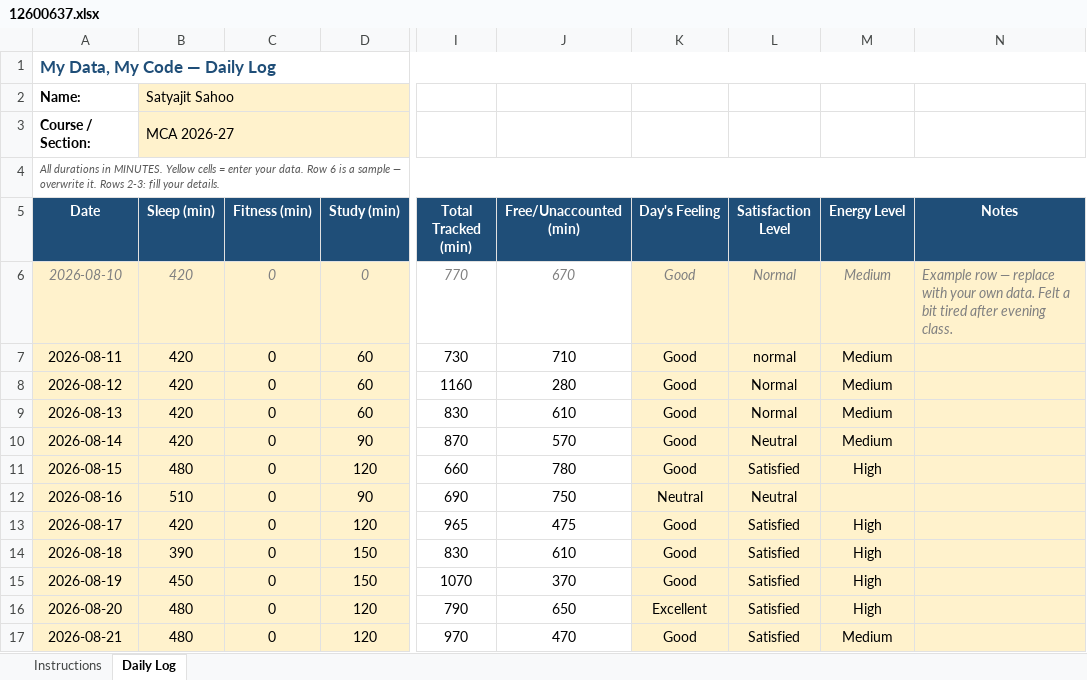
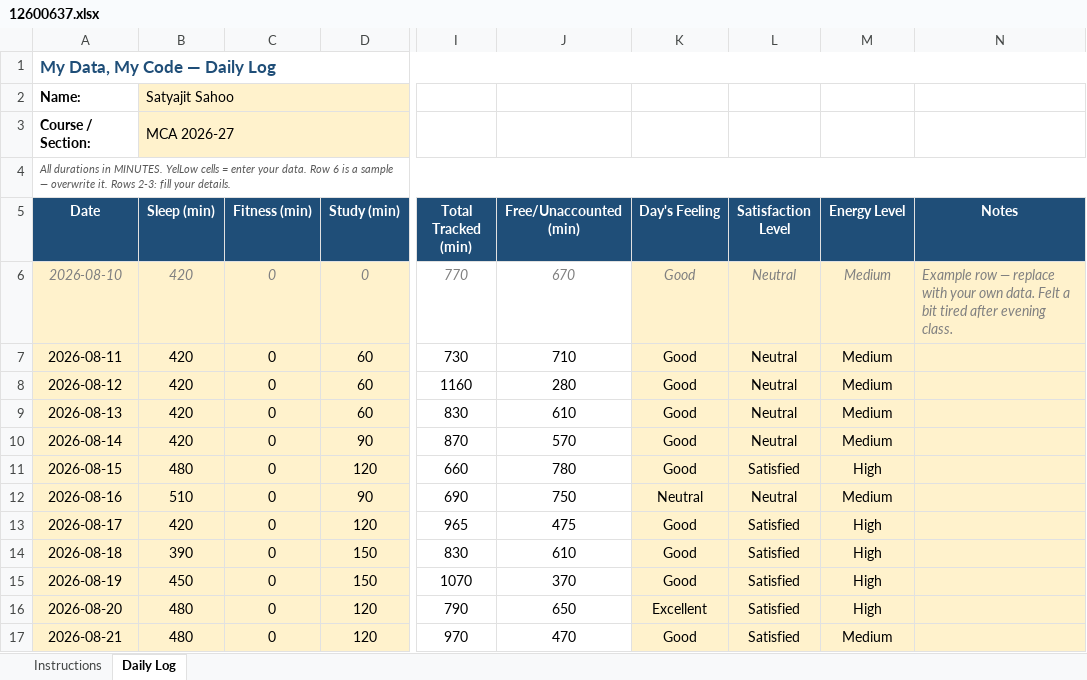
Before and after one commit to Satyajit-69/CAP776, an Excel workbook: 12600637.xlsx, sheet Daily Log, drawn as a sheet; only a part is shown, gaps mark what is left out; values as stored, in another font and other column widths than the file's, no borders; conditional formats not drawn; the diff covers the shown part only; the diff names each change by its address in the sheet, - before the commit and + after, or states it on an @@ line.

```diff
--- a/12600637.xlsx (sheet Daily Log)
+++ b/12600637.xlsx (sheet Daily Log)
-A4 (Date): …in MINUTES. Yellow cells =…
+A4 (Date): …in MINUTES. YelLow cells =…
-L6 (Satisfaction Level): Normal
+L6 (Satisfaction Level): Neutral
-L7 (Satisfaction Level): normal
+L7 (Satisfaction Level): Neutral
-L8:L9 (Satisfaction Level): Normal
+L8:L9 (Satisfaction Level): Neutral
-M12 (Energy Level): (empty)
+M12 (Energy Level): Medium
```
Also changed, not shown: 10 added rows and 30 edited cells elsewhere in this sheet, 1 other file.
